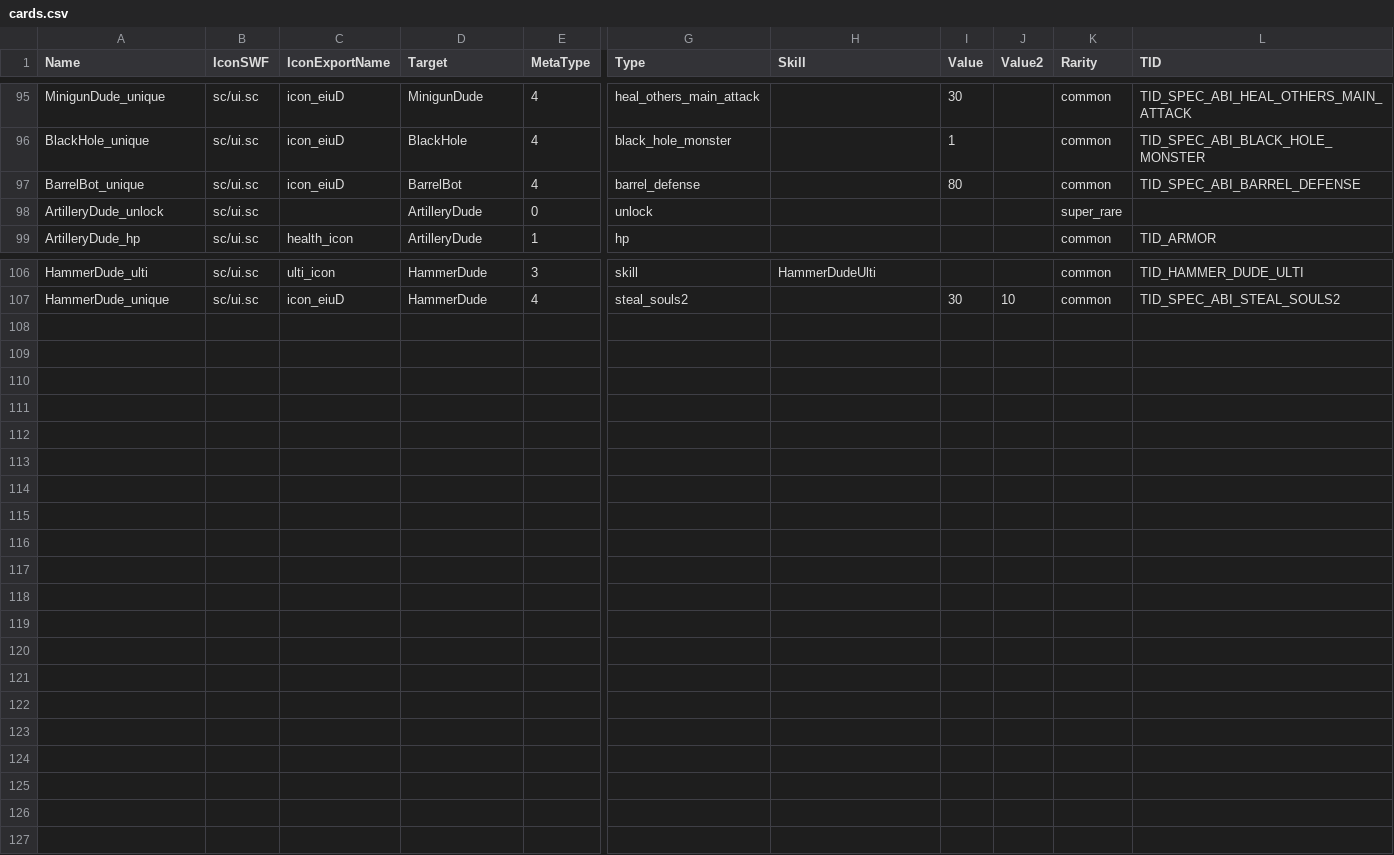
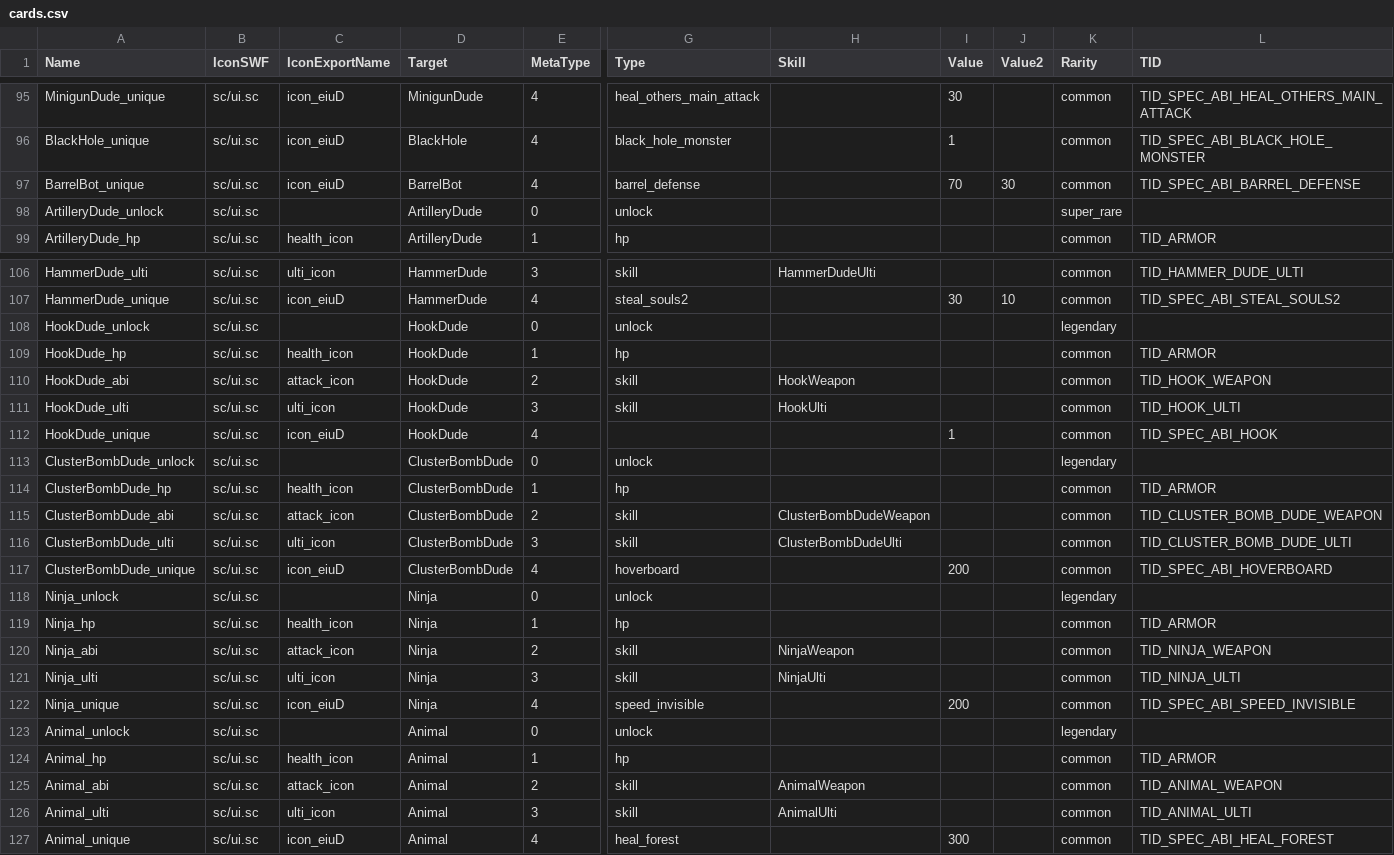
Before and after one commit to fourjr/bs-data, a CSV file: csv/csv_logic/cards.csv, drawn as a sheet; only a part is shown, gaps mark what is left out; rows hold the shown columns only; the diff names each change by its address in the sheet, - before the commit and + after, or states it on an @@ line.

```diff
--- a/csv/csv_logic/cards.csv
+++ b/csv/csv_logic/cards.csv
-I97 (Value): 80
+I97 (Value): 70
-J97 (Value2): (empty)
+J97 (Value2): 30
+row 108: HookDude_unlock | sc/ui.sc |  | HookDude | 0 | unlock |  |  |  | legendary
+row 109: HookDude_hp | sc/ui.sc | health_icon | HookDude | 1 | hp |  |  |  | common | TID_ARMOR
+row 110: HookDude_abi | sc/ui.sc | attack_icon | HookDude | 2 | skill | HookWeapon |  |  | common | TID_HOOK_WEAPON
+row 111: HookDude_ulti | sc/ui.sc | ulti_icon | HookDude | 3 | skill | HookUlti |  |  | common | TID_HOOK_ULTI
+row 112: HookDude_unique | sc/ui.sc | icon_eiuD | HookDude | 4 |  |  | 1 |  | common | TID_SPEC_ABI_HOOK
+row 113: ClusterBombDude_unlock | sc/ui.sc |  | ClusterBombDude | 0 | unlock |  |  |  | legendary
+row 114: ClusterBombDude_hp | sc/ui.sc | health_icon | ClusterBombDude | 1 | hp |  |  |  | common | TID_ARMOR
+row 115: ClusterBombDude_abi | sc/ui.sc | attack_icon | ClusterBombDude | 2 | skill | ClusterBombDudeWeapon |  |  | common | TID_CLUSTER_BOMB_DUDE_WEAPON
+row 116: ClusterBombDude_ulti | sc/ui.sc | ulti_icon | ClusterBombDude | 3 | skill | ClusterBombDudeUlti |  |  | common | TID_CLUSTER_BOMB_DUDE_ULTI
+row 117: ClusterBombDude_unique | sc/ui.sc | icon_eiuD | ClusterBombDude | 4 | hoverboard |  | 200 |  | common | TID_SPEC_ABI_HOVERBOARD
+row 118: Ninja_unlock | sc/ui.sc |  | Ninja | 0 | unlock |  |  |  | legendary
+row 119: Ninja_hp | sc/ui.sc | health_icon | Ninja | 1 | hp |  |  |  | common | TID_ARMOR
+row 120: Ninja_abi | sc/ui.sc | attack_icon | Ninja | 2 | skill | NinjaWeapon |  |  | common | TID_NINJA_WEAPON
+row 121: Ninja_ulti | sc/ui.sc | ulti_icon | Ninja | 3 | skill | NinjaUlti |  |  | common | TID_NINJA_ULTI
+row 122: Ninja_unique | sc/ui.sc | icon_eiuD | Ninja | 4 | speed_invisible |  | 200 |  | common | TID_SPEC_ABI_SPEED_INVISIBLE
+row 123: Animal_unlock | sc/ui.sc |  | Animal | 0 | unlock |  |  |  | legendary
+row 124: Animal_hp | sc/ui.sc | health_icon | Animal | 1 | hp |  |  |  | common | TID_ARMOR
+row 125: Animal_abi | sc/ui.sc | attack_icon | Animal | 2 | skill | AnimalWeapon |  |  | common | TID_ANIMAL_WEAPON
+row 126: Animal_ulti | sc/ui.sc | ulti_icon | Animal | 3 | skill | AnimalUlti |  |  | common | TID_ANIMAL_ULTI
+row 127: Animal_unique | sc/ui.sc | icon_eiuD | Animal | 4 | heal_forest |  | 300 |  | common | TID_SPEC_ABI_HEAL_FOREST
```
Also changed, not shown: csv/csv_client/animations.csv, csv/csv_client/sounds.csv, 50 other files.
